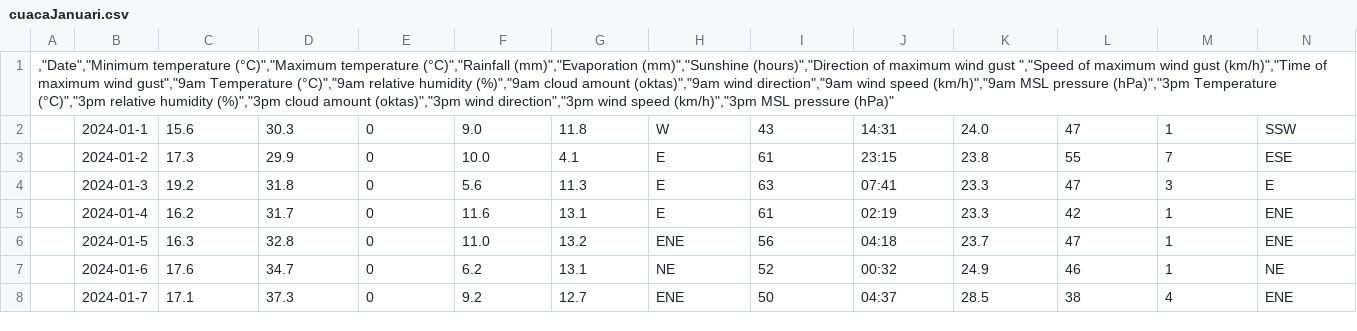
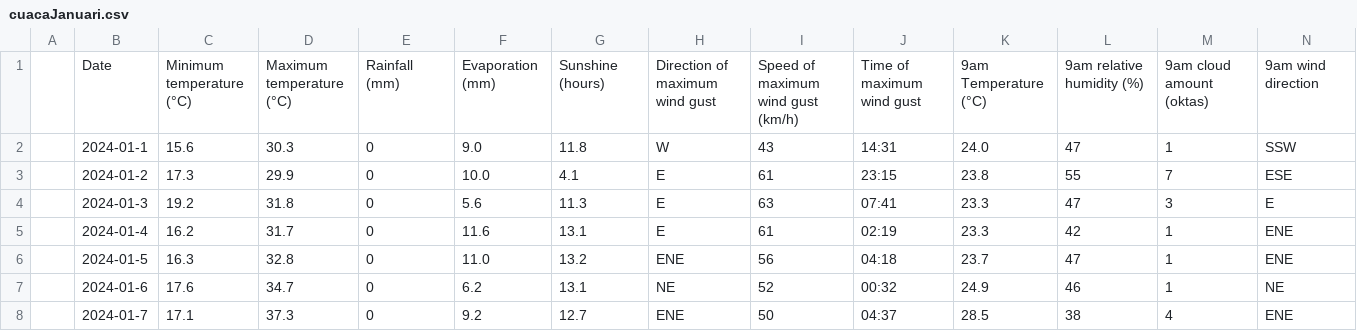
Before and after one commit to zicorociz/cuacaadd, a CSV file: cuacaJanuari.csv, drawn as a sheet; only a part is shown; removed rows and columns are numbered as before the commit, all else as after; rows hold the shown columns only; the diff names each change by its address in the sheet, - before the commit and + after, or states it on an @@ line.

Commit message:
Update cuacaJanuari.csv

```diff
--- a/cuacaJanuari.csv
+++ b/cuacaJanuari.csv
-row 1: ,"Date","Minimum temperature (°C)","Maximum temperature (°C)","Rainfall (mm)","Evaporation (mm)","Sunshine (hours)","Direction of maximum wind gust ","Speed of maximum wind gust (km/h)","Time of maximum wind gust","9am Temperature (°C)","9am relative humidity (%)","9am cloud amount (oktas)","9am wind direction","9am wind speed (km/h)","9am MSL pressure (hPa)","3pm Temperature (°C)","3pm relative humidity (%)","3pm cloud amount (oktas)","3pm wind direction","3pm wind speed (km/h)","3pm MSL pressure (hPa)"
+row 1:  | Date | Minimum temperature (°C) | Maximum temperature (°C) | Rainfall (mm) | Evaporation (mm) | Sunshine (hours) | Direction of maximum wind gust | Speed of maximum wind gust (km/h) | Time of maximum wind gust | 9am Temperature (°C) | 9am relative humidity (%) | 9am cloud amount (oktas) | 9am wind direction
```
